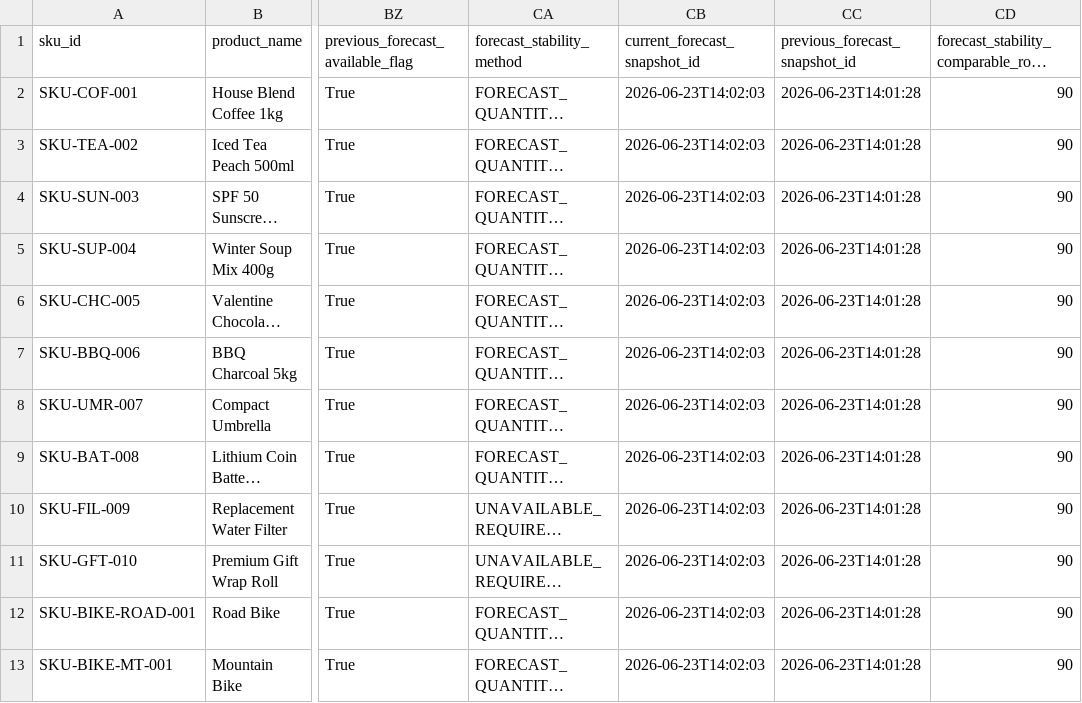
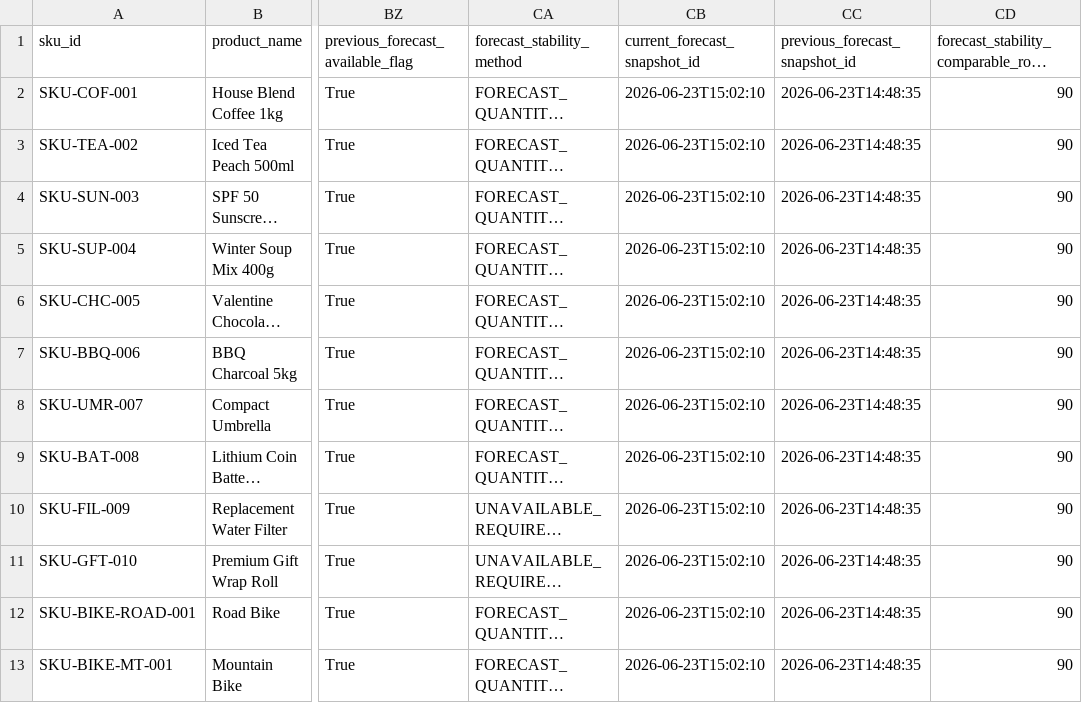
Before and after one commit to sakes-eid/ERP_Demand_Smart_Forecast, a CSV file: phase 1/outputs/phase1_demand_planning_context.csv, drawn as a sheet; only a part is shown, gaps mark what is left out; long unchanged cells end in …; the diff names each change by its address in the sheet, - before the commit and + after, or states it on an @@ line.

```diff
--- a/phase 1/outputs/phase1_demand_planning_context.csv
+++ b/phase 1/outputs/phase1_demand_planning_context.csv
-CB2:CB13 (current_forecast_snapshot_id): 2026-06-23T14:02:03
+CB2:CB13 (current_forecast_snapshot_id): 2026-06-23T15:02:10
-CC2:CC13 (previous_forecast_snapshot_id): 2026-06-23T14:01:28
+CC2:CC13 (previous_forecast_snapshot_id): 2026-06-23T14:48:35
```
Also changed, not shown: phase 1/outputs/phase1_forecast_kpis.csv, phase 2/outputs/phase4_component_supplier_check.csv, 38 other files.
